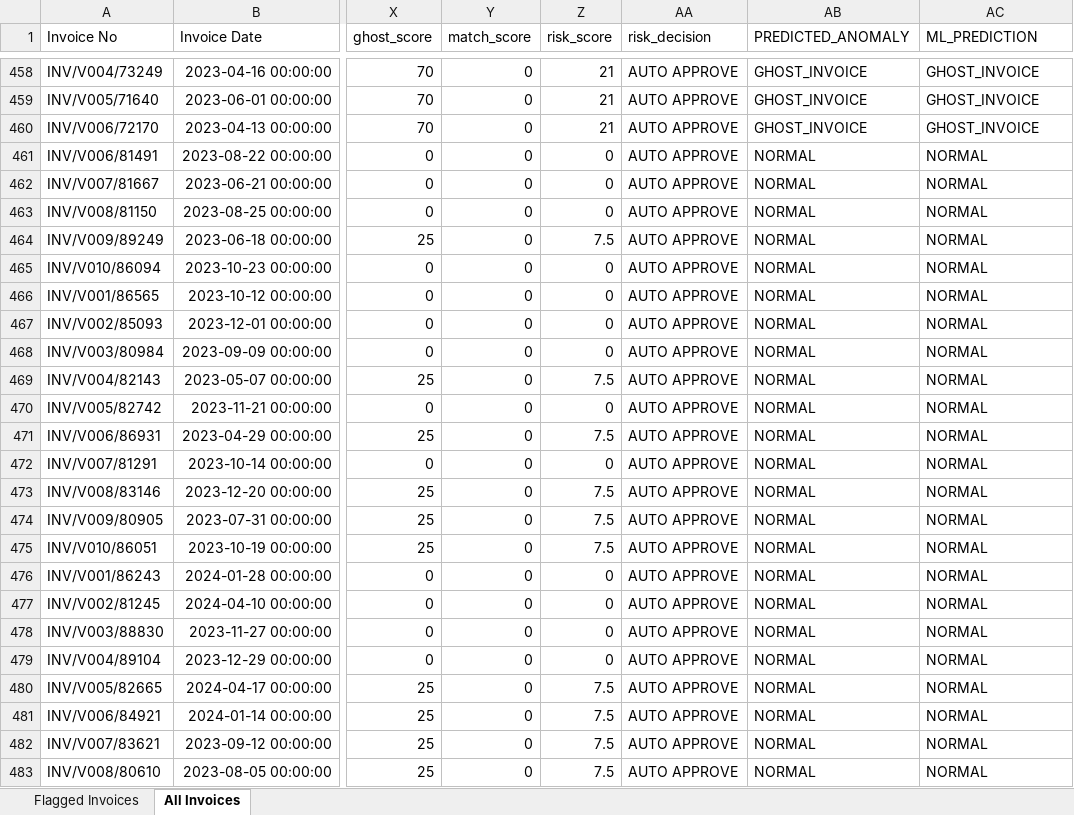
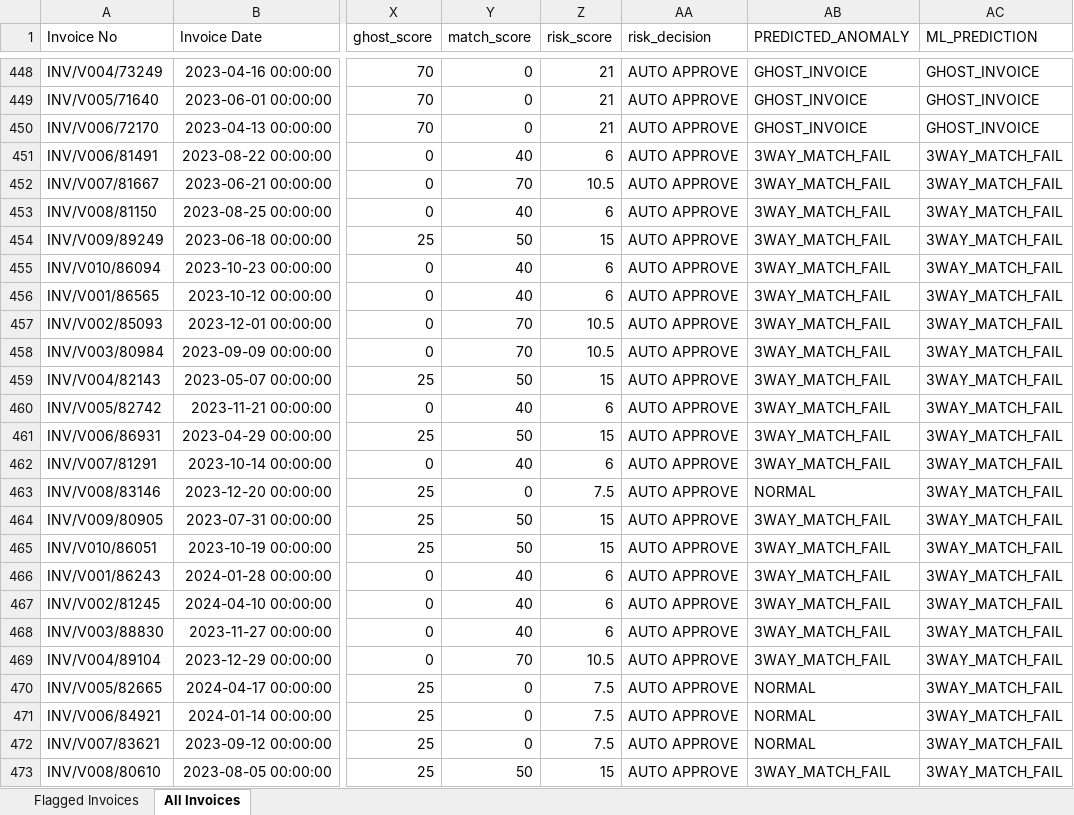
Before and after one commit to rajsingh04/ProcureShield_AI, an Excel workbook: backend/storage/ProcureShield_AI_Report.xlsx, sheet All Invoices, drawn as a sheet; only a part is shown, gaps mark what is left out; values as stored, in another font and other column widths than the file's, no borders; addresses are those after the commit; the diff covers the shown part only; the diff names each change by its address in the sheet, - before the commit and + after, or states it on an @@ line.

```diff
--- a/backend/storage/ProcureShield_AI_Report.xlsx (sheet All Invoices)
+++ b/backend/storage/ProcureShield_AI_Report.xlsx (sheet All Invoices)
-Y451 (match_score): 0
+Y451 (match_score): 40
-Z451 (risk_score): 0
+Z451 (risk_score): 6
-AB451:AB462 (PREDICTED_ANOMALY): NORMAL
+AB451:AB462 (PREDICTED_ANOMALY): 3WAY_MATCH_FAIL
-AC451:AC473 (ML_PREDICTION): NORMAL
+AC451:AC473 (ML_PREDICTION): 3WAY_MATCH_FAIL
-Y452 (match_score): 0
+Y452 (match_score): 70
-Z452 (risk_score): 0
+Z452 (risk_score): 10.5
-Y453 (match_score): 0
+Y453 (match_score): 40
-Z453 (risk_score): 0
+Z453 (risk_score): 6
-Y454 (match_score): 0
+Y454 (match_score): 50
-Z454 (risk_score): 7.5
+Z454 (risk_score): 15
-Y455:Y456 (match_score): 0
+Y455:Y456 (match_score): 40
-Z455:Z456 (risk_score): 0
+Z455:Z456 (risk_score): 6
-Y457:Y458 (match_score): 0
+Y457:Y458 (match_score): 70
-Z457:Z458 (risk_score): 0
+Z457:Z458 (risk_score): 10.5
-Y459 (match_score): 0
+Y459 (match_score): 50
-Z459 (risk_score): 7.5
+Z459 (risk_score): 15
-Y460 (match_score): 0
+Y460 (match_score): 40
-Z460 (risk_score): 0
+Z460 (risk_score): 6
-Y461 (match_score): 0
+Y461 (match_score): 50
-Z461 (risk_score): 7.5
+Z461 (risk_score): 15
-Y462 (match_score): 0
+Y462 (match_score): 40
-Z462 (risk_score): 0
+Z462 (risk_score): 6
-Y464:Y465 (match_score): 0
+Y464:Y465 (match_score): 50
-Z464:Z465 (risk_score): 7.5
+Z464:Z465 (risk_score): 15
-AB464:AB469 (PREDICTED_ANOMALY): NORMAL
+AB464:AB469 (PREDICTED_ANOMALY): 3WAY_MATCH_FAIL
-Y466:Y468 (match_score): 0
+Y466:Y468 (match_score): 40
-Z466:Z468 (risk_score): 0
+Z466:Z468 (risk_score): 6
-Y469 (match_score): 0
+Y469 (match_score): 70
-Z469 (risk_score): 0
+Z469 (risk_score): 10.5
-Y473 (match_score): 0
+Y473 (match_score): 50
-Z473 (risk_score): 7.5
+Z473 (risk_score): 15
-AB473 (PREDICTED_ANOMALY): NORMAL
+AB473 (PREDICTED_ANOMALY): 3WAY_MATCH_FAIL
```
Also changed, not shown: 13 removed rows and 316 edited cells elsewhere in this sheet, sheet Flagged Invoices, 11 other files.
